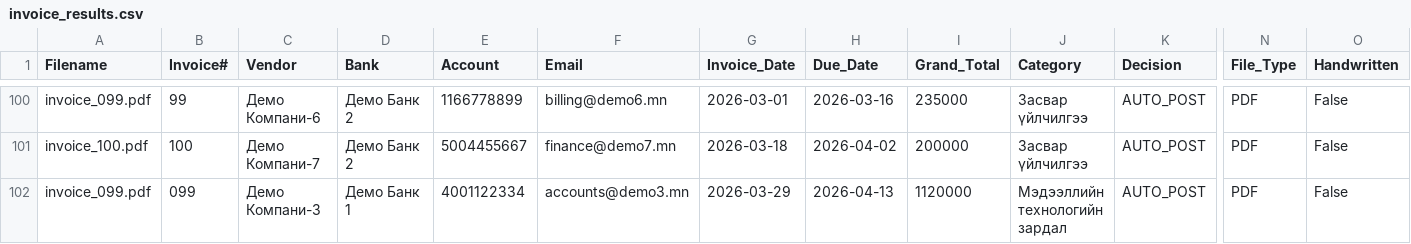
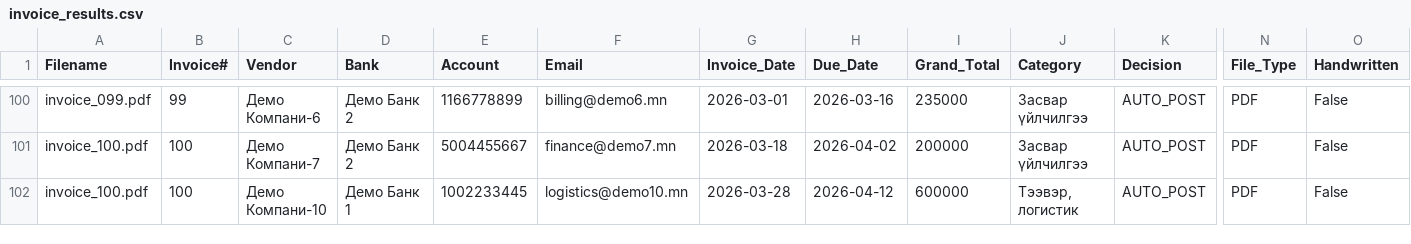
Before and after one commit to MUST-b241960028/invoice-ai-agent, a CSV file: invoice_results.csv, drawn as a sheet; only a part is shown, gaps mark what is left out; removed rows and columns are numbered as before the commit, all else as after; rows hold the shown columns only; the diff names each change by its address in the sheet, - before the commit and + after, or states it on an @@ line.

```diff
--- a/invoice_results.csv
+++ b/invoice_results.csv
-row 102: invoice_099.pdf | 099 | Демо Компани-3 | Демо Банк 1 | 4001122334 | accounts@demo3.mn | 2026-03-29 | 2026-04-13 | 1120000 | Мэдээллийн технологийн зардал | AUTO_POST | PDF | False
+row 102: invoice_100.pdf | 100 | Демо Компани-10 | Демо Банк 1 | 1002233445 | logistics@demo10.mn | 2026-03-28 | 2026-04-12 | 600000 | Тээвэр, логистик | AUTO_POST | PDF | False
```
Also changed, not shown: 2 other files.
